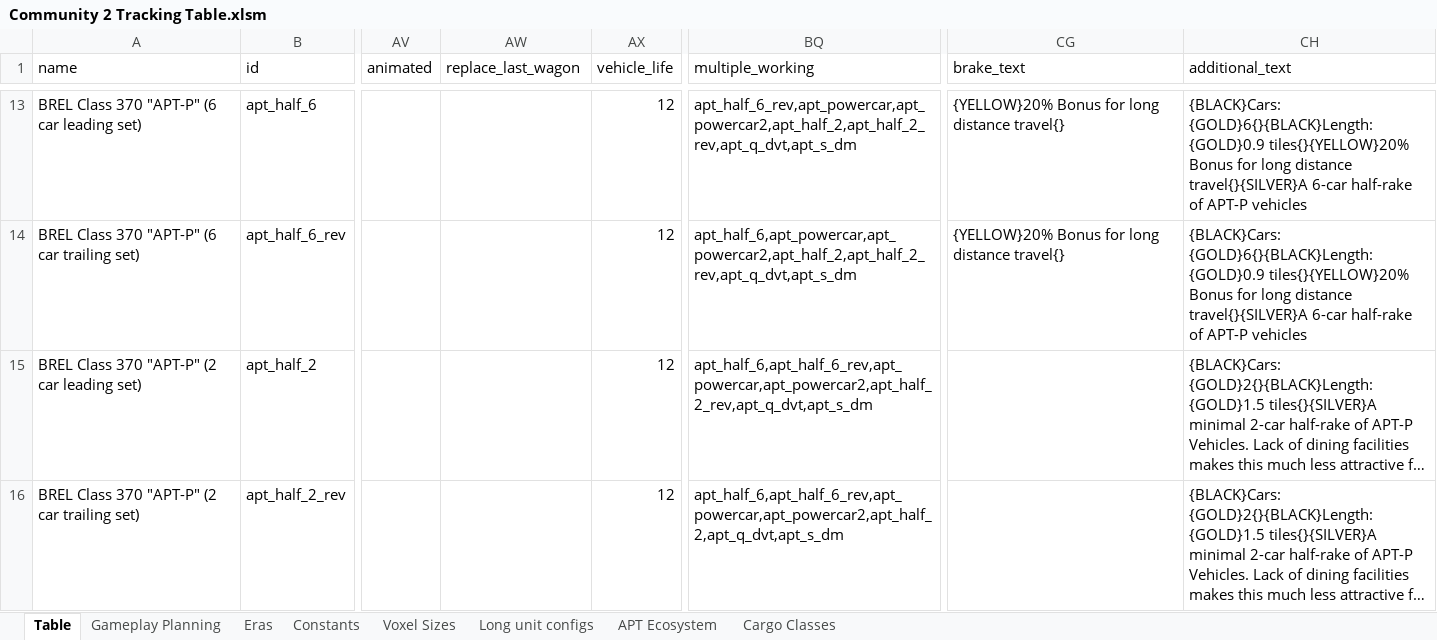
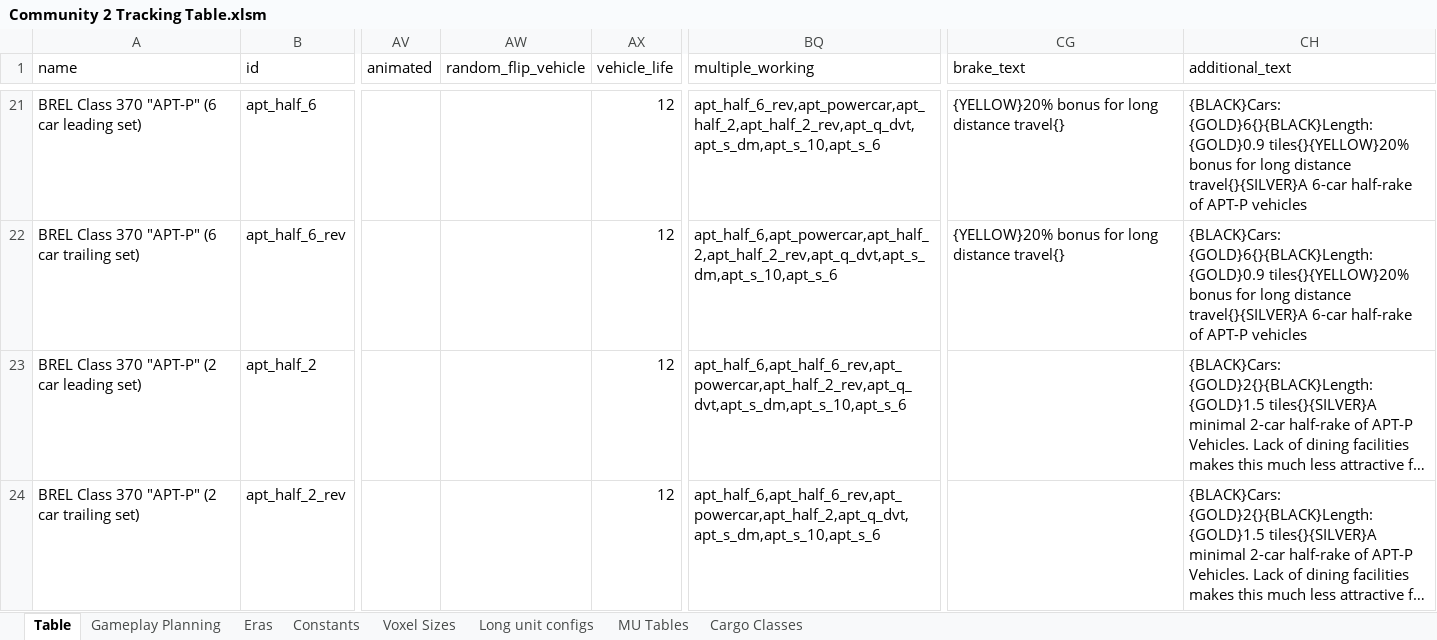
Before and after one commit to WolfieFox/timberwolfs_trains, an Excel workbook: Community 2 Tracking Table.xlsm, sheet Table, drawn as a sheet; only a part is shown, gaps mark what is left out; long unchanged cells end in …; values as stored, in another font and other column widths than the file's, no cell formats; charts and pictures and conditional formats not drawn; addresses are those after the commit; the diff covers the shown part only; the diff names each change by its address in the sheet, - before the commit and + after, or states it on an @@ line.

Commit message:
0.2.0 (#5)
Rationalized the APT situation, removed the extra power car, made my own sprite for the Power Car
Added Class 151 Sprinter DMU
Added Class 210 DEMU (in 2 flavors!)
Added Class 309 EMU in 3 flavors
Added Sleeper cars
Worked on Covhops/Tankers a bit more...

```diff
--- a/Community 2 Tracking Table.xlsm (sheet Table)
+++ b/Community 2 Tracking Table.xlsm (sheet Table)
-sheet tab: APT Ecosystem
+sheet tab: MU Tables
-AW1: replace_last_wagon
+AW1: random_flip_vehicle
-BQ21 (multiple_working): apt_half_6_rev,apt_powercar,apt_powercar2,apt_half_2,apt_half_2_rev,apt_q_dvt,apt_s_dm
+BQ21 (multiple_working): apt_half_6_rev,apt_powercar,apt_half_2,apt_half_2_rev,apt_q_dvt,apt_s_dm,apt_s_10,apt_s_6
-CG21:CG22 (brake_text): {YELLOW}20% Bonus for long distance travel{}
+CG21:CG22 (brake_text): {YELLOW}20% bonus for long distance travel{}
-CH21:CH22 (additional_text): …{GOLD}0.9 tiles{}{YELLOW}20% Bonus for long…
+CH21:CH22 (additional_text): …{GOLD}0.9 tiles{}{YELLOW}20% bonus for long…
-BQ22 (multiple_working): apt_half_6,apt_powercar,apt_powercar2,apt_half_2,apt_half_2_rev,apt_q_dvt,apt_s_dm
+BQ22 (multiple_working): apt_half_6,apt_powercar,apt_half_2,apt_half_2_rev,apt_q_dvt,apt_s_dm,apt_s_10,apt_s_6
-BQ23 (multiple_working): apt_half_6,apt_half_6_rev,apt_powercar,apt_powercar2,apt_half_2_rev,apt_q_dvt,apt_s_dm
+BQ23 (multiple_working): apt_half_6,apt_half_6_rev,apt_powercar,apt_half_2_rev,apt_q_dvt,apt_s_dm,apt_s_10,apt_s_6
-BQ24 (multiple_working): apt_half_6,apt_half_6_rev,apt_powercar,apt_powercar2,apt_half_2,apt_q_dvt,apt_s_dm
+BQ24 (multiple_working): apt_half_6,apt_half_6_rev,apt_powercar,apt_half_2,apt_q_dvt,apt_s_dm,apt_s_10,apt_s_6
```
Also changed, not shown: 13 added rows, 3 removed rows and 187 edited cells elsewhere in this sheet, sheet MU Tables, cell formats, formulas that keep their value, 52 other files.
